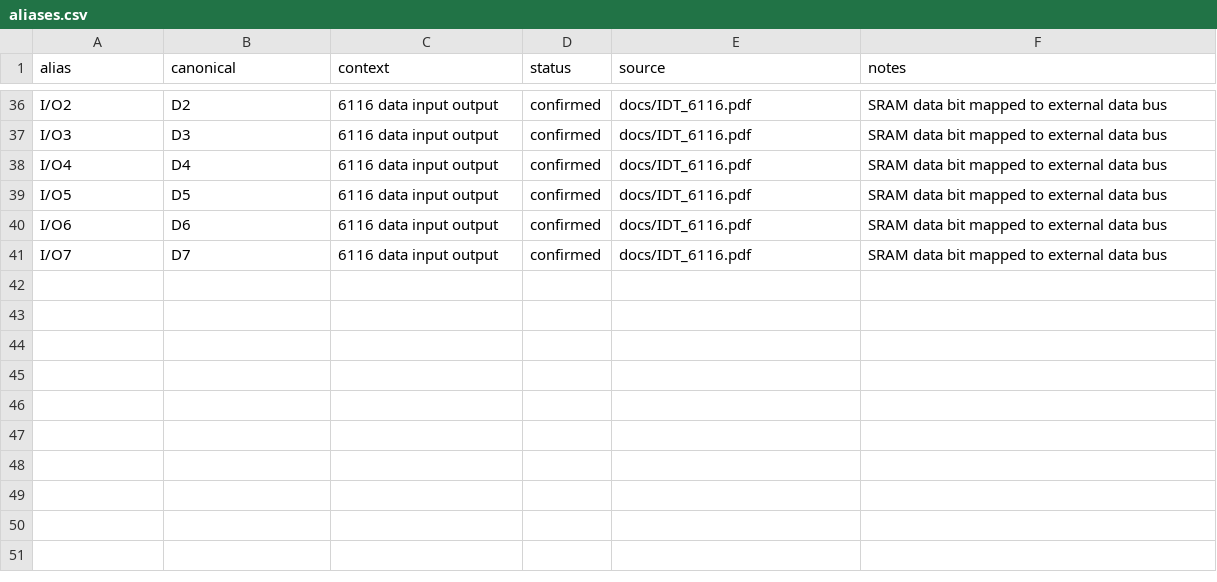
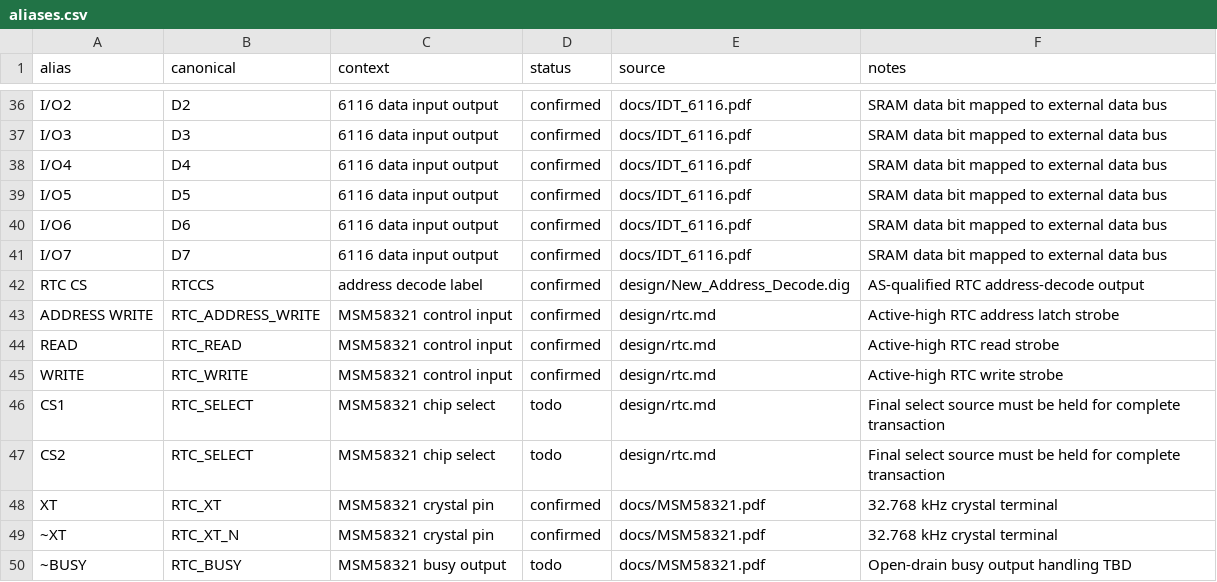
Before and after one commit to LegalizeAdulthood/6805_SBC, a CSV file: design/netlist/aliases.csv, drawn as a sheet; only a part is shown, gaps mark what is left out.

```diff
--- a/design/netlist/aliases.csv
+++ b/design/netlist/aliases.csv
@@ -41 +41,10 @@ I/O6,D6,6116 data input output,confirmed,docs/IDT_6116.pdf,SRAM data bit mapped
 I/O7,D7,6116 data input output,confirmed,docs/IDT_6116.pdf,SRAM data bit mapped to external data bus
+RTC CS,RTCCS,address decode label,confirmed,design/New_Address_Decode.dig,AS-qualified RTC address-decode output
+ADDRESS WRITE,RTC_ADDRESS_WRITE,MSM58321 control input,confirmed,design/rtc.md,Active-high RTC address latch strobe
+READ,RTC_READ,MSM58321 control input,confirmed,design/rtc.md,Active-high RTC read strobe
+WRITE,RTC_WRITE,MSM58321 control input,confirmed,design/rtc.md,Active-high RTC write strobe
+CS1,RTC_SELECT,MSM58321 chip select,todo,design/rtc.md,Final select source must be held for complete transaction
+CS2,RTC_SELECT,MSM58321 chip select,todo,design/rtc.md,Final select source must be held for complete transaction
+XT,RTC_XT,MSM58321 crystal pin,confirmed,docs/MSM58321.pdf,32.768 kHz crystal terminal
+~XT,RTC_XT_N,MSM58321 crystal pin,confirmed,docs/MSM58321.pdf,32.768 kHz crystal terminal
+~BUSY,RTC_BUSY,MSM58321 busy output,todo,docs/MSM58321.pdf,Open-drain busy output handling TBD
```
Also changed, not shown: design/netlist/connections.csv, design/netlist/decisions.csv, 4 other files.
